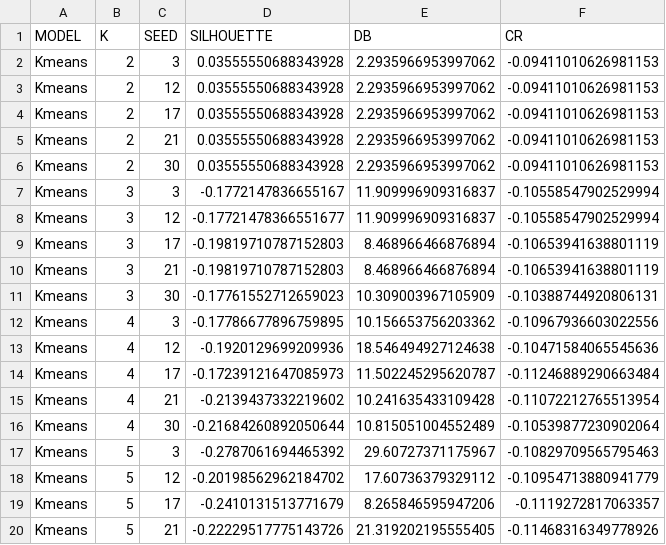
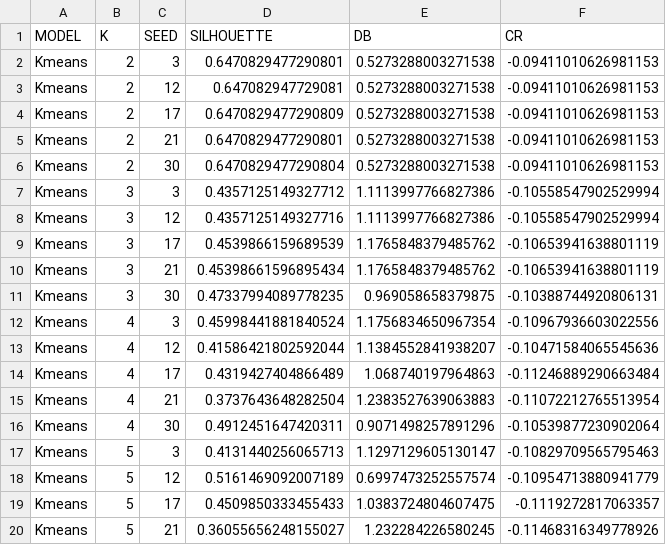
Before and after one commit to jgdrneto/AvaliacaoApredizadoMaquina, a CSV file: results/supervisionados/Kmeans.csv, drawn as a sheet; only a part is shown; the diff covers the shown part only.

```diff
--- a/results/supervisionados/Kmeans.csv
+++ b/results/supervisionados/Kmeans.csv
@@ -1,20 +1,20 @@
 MODEL,K,SEED,SILHOUETTE,DB,CR
-Kmeans,2,3,0.03555550688343928,2.2935966953997062,-0.09411010626981153
-Kmeans,2,12,0.03555550688343928,2.2935966953997062,-0.09411010626981153
-Kmeans,2,17,0.03555550688343928,2.2935966953997062,-0.09411010626981153
-Kmeans,2,21,0.03555550688343928,2.2935966953997062,-0.09411010626981153
-Kmeans,2,30,0.03555550688343928,2.2935966953997062,-0.09411010626981153
-Kmeans,3,3,-0.1772147836655167,11.909996909316837,-0.10558547902529994
-Kmeans,3,12,-0.17721478366551677,11.909996909316837,-0.10558547902529994
-Kmeans,3,17,-0.19819710787152803,8.468966466876894,-0.10653941638801119
-Kmeans,3,21,-0.19819710787152803,8.468966466876894,-0.10653941638801119
-Kmeans,3,30,-0.17761552712659023,10.309003967105909,-0.10388744920806131
-Kmeans,4,3,-0.17786677896759895,10.156653756203362,-0.10967936603022556
-Kmeans,4,12,-0.1920129699209936,18.546494927124638,-0.10471584065545636
-Kmeans,4,17,-0.17239121647085973,11.502245295620787,-0.11246889290663484
-Kmeans,4,21,-0.2139437332219602,10.241635433109428,-0.11072212765513954
-Kmeans,4,30,-0.21684260892050644,10.815051004552489,-0.10539877230902064
-Kmeans,5,3,-0.2787061694465392,29.60727371175967,-0.10829709565795463
-Kmeans,5,12,-0.20198562962184702,17.60736379329112,-0.10954713880941779
-Kmeans,5,17,-0.2410131513771679,8.265846595947206,-0.1119272817063357
-Kmeans,5,21,-0.22229517775143726,21.319202195555405,-0.11468316349778926
+Kmeans,2,3,0.6470829477290801,0.5273288003271538,-0.09411010626981153
+Kmeans,2,12,0.647082947729081,0.5273288003271538,-0.09411010626981153
+Kmeans,2,17,0.6470829477290809,0.5273288003271538,-0.09411010626981153
+Kmeans,2,21,0.6470829477290801,0.5273288003271538,-0.09411010626981153
+Kmeans,2,30,0.6470829477290804,0.5273288003271538,-0.09411010626981153
+Kmeans,3,3,0.4357125149327712,1.1113997766827386,-0.10558547902529994
+Kmeans,3,12,0.4357125149327716,1.1113997766827386,-0.10558547902529994
+Kmeans,3,17,0.4539866159689539,1.1765848379485762,-0.10653941638801119
+Kmeans,3,21,0.45398661596895434,1.1765848379485762,-0.10653941638801119
+Kmeans,3,30,0.47337994089778235,0.969058658379875,-0.10388744920806131
+Kmeans,4,3,0.45998441881840524,1.1756834650967354,-0.10967936603022556
+Kmeans,4,12,0.41586421802592044,1.1384552841938207,-0.10471584065545636
+Kmeans,4,17,0.4319427404866489,1.068740197964863,-0.11246889290663484
+Kmeans,4,21,0.3737643648282504,1.2383527639063883,-0.11072212765513954
+Kmeans,4,30,0.4912451647420311,0.9071498257891296,-0.10539877230902064
+Kmeans,5,3,0.4131440256065713,1.1297129605130147,-0.10829709565795463
+Kmeans,5,12,0.5161469092007189,0.6997473252557574,-0.10954713880941779
+Kmeans,5,17,0.4509850333455433,1.0383724804607475,-0.1119272817063357
+Kmeans,5,21,0.36055656248155027,1.232284226580245,-0.11468316349778926
```
Also changed, not shown: 52 edited cells elsewhere in this file, results/supervisionados/EM.csv, results/supervisionados/HA.csv, 3 other files.
